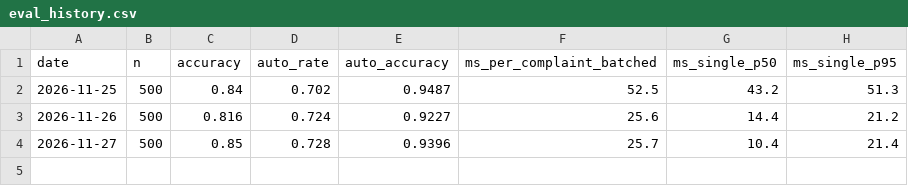
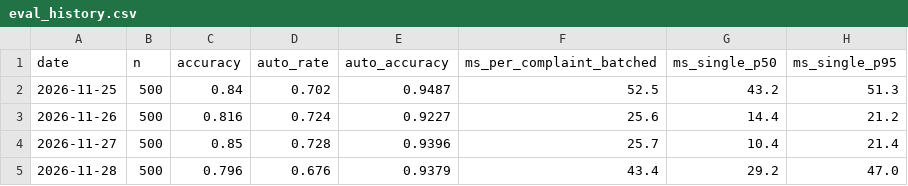
Before and after one commit to hardikbahri/complaintops-live, a CSV file: eval_history.csv, drawn as a sheet; the diff names each change by its address in the sheet, - before the commit and + after, or states it on an @@ line.

```diff
--- a/eval_history.csv
+++ b/eval_history.csv
+row 5: 2026-11-28 | 500 | 0.796 | 0.676 | 0.9379 | 43.4 | 29.2 | 47.0
```
Also changed, not shown: history.csv, 6 other files.
